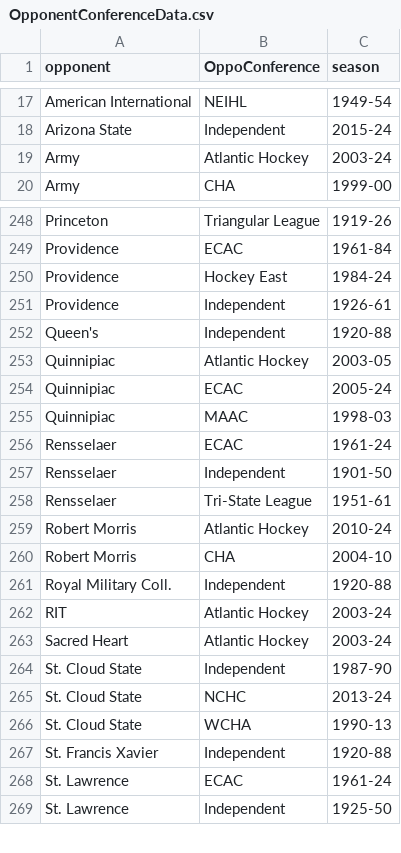
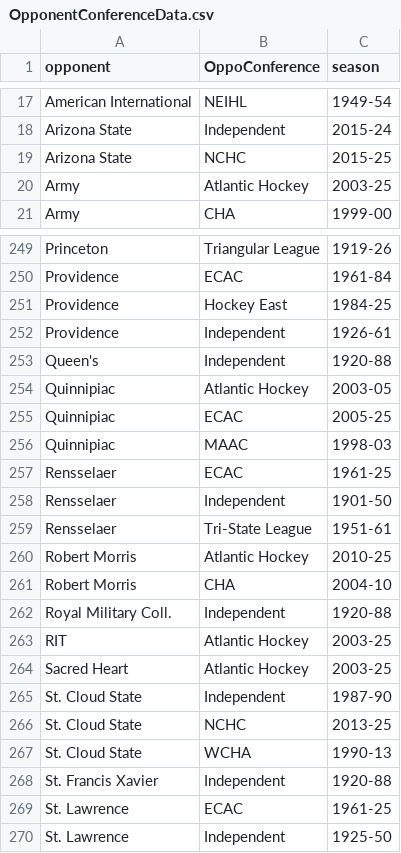
Before and after one commit to redsoxfan2194/buhockeystats, a CSV file: buhockeystatssite/recordbookdata/OpponentConferenceData.csv, drawn as a sheet; only a part is shown, gaps mark what is left out; the diff covers the shown part only.

```diff
--- a/buhockeystatssite/recordbookdata/OpponentConferenceData.csv
+++ b/buhockeystatssite/recordbookdata/OpponentConferenceData.csv
@@ -18,3 +18,4 @@ American International,NEIHL,1949-54
 Arizona State,Independent,2015-24
-Army,Atlantic Hockey,2003-24
+Arizona State,NCHC,2015-25
+Army,Atlantic Hockey,2003-25
 Army,CHA,1999-00
@@ -249,3 +250,3 @@ Princeton,Triangular League,1919-26
 Providence,ECAC,1961-84
-Providence,Hockey East,1984-24
+Providence,Hockey East,1984-25
 Providence,Independent,1926-61
@@ -253,17 +254,17 @@ Queen's,Independent,1920-88
 Quinnipiac,Atlantic Hockey,2003-05
-Quinnipiac,ECAC,2005-24
+Quinnipiac,ECAC,2005-25
 Quinnipiac,MAAC,1998-03
-Rensselaer,ECAC,1961-24
+Rensselaer,ECAC,1961-25
 Rensselaer,Independent,1901-50
 Rensselaer,Tri-State League,1951-61
-Robert Morris,Atlantic Hockey,2010-24
+Robert Morris,Atlantic Hockey,2010-25
 Robert Morris,CHA,2004-10
 Royal Military Coll.,Independent,1920-88
-RIT,Atlantic Hockey,2003-24
-Sacred Heart,Atlantic Hockey,2003-24
+RIT,Atlantic Hockey,2003-25
+Sacred Heart,Atlantic Hockey,2003-25
 St. Cloud State,Independent,1987-90
-St. Cloud State,NCHC,2013-24
+St. Cloud State,NCHC,2013-25
 St. Cloud State,WCHA,1990-13
 St. Francis Xavier,Independent,1920-88
-St. Lawrence,ECAC,1961-24
+St. Lawrence,ECAC,1961-25
 St. Lawrence,Independent,1925-50
```
Also changed, not shown: 45 edited cells elsewhere in this file, buhockeystatssite/recordbookdata/OpponentConferenceDataWomens.csv, 1 other file.
